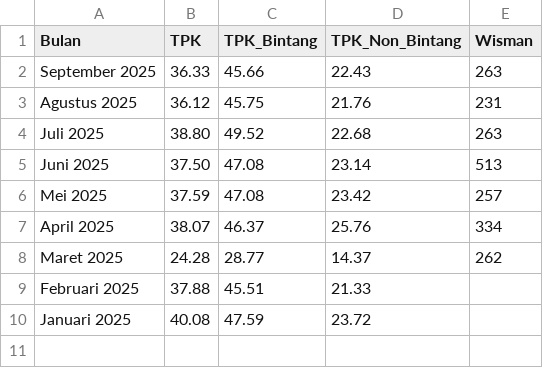
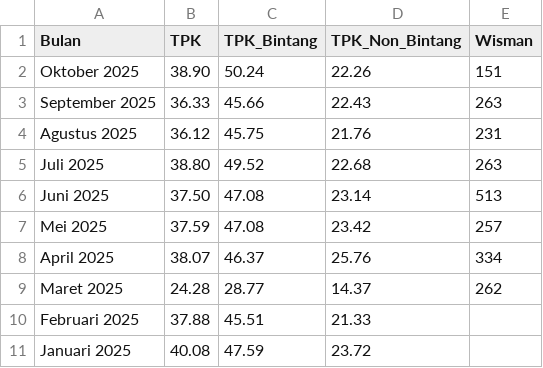
Before and after one commit to firmanh3200/makro32, a CSV file: data/pariwisata.csv, drawn as a sheet.

```diff
--- a/data/pariwisata.csv
+++ b/data/pariwisata.csv
@@ -1,2 +1,3 @@
 Bulan,TPK,TPK_Bintang,TPK_Non_Bintang,Wisman
+Oktober 2025,38.90,50.24,22.26,151
 September 2025,36.33,45.66,22.43,263
```
Also changed, not shown: data/exim.csv, data/ihk.csv, 3 other files.
